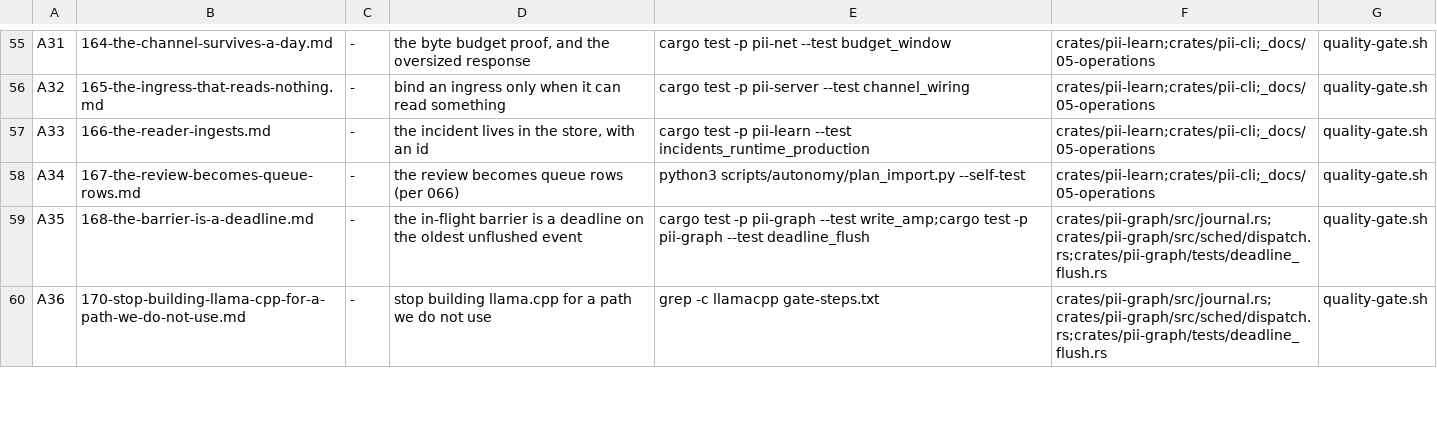
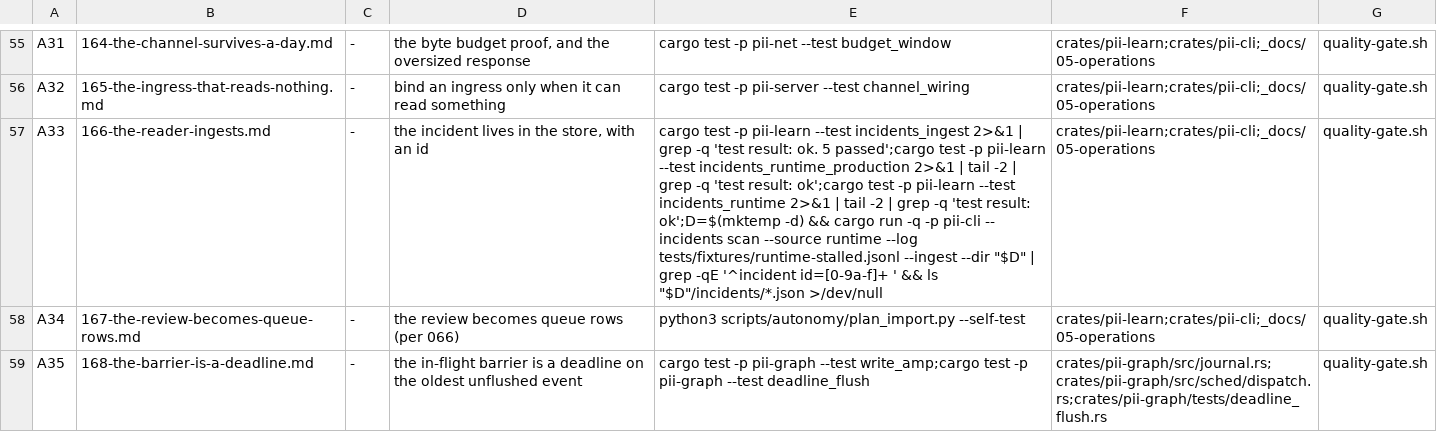
Before and after one commit to bitscrafts/pi-improved, a TSV file: scripts/autonomy/plan.tsv, drawn as a sheet; only a part is shown, gaps mark what is left out; the shorter side is filled out with more unchanged rows; the diff names each change by its address in the sheet, - before the commit and + after, or states it on an @@ line.

Commit message:
166 reopened: it was closed as satisfied on a criterion that could not fail - incidents_runtime_production predates the spec, and the worker changed nothing. The spec now names a store with ids, a re-ingest that stays one row, a clean control, and four criteria that are red on today's tree; the plan row carries them verbatim.

```diff
--- a/scripts/autonomy/plan.tsv
+++ b/scripts/autonomy/plan.tsv
-E57: …pii-learn --test incidents_runtime_production
+E57: …pii-learn --test incidents_ingest 2>&1 | grep -q 'test result: ok. 5 passed';cargo test -p pii-learn --test incidents_runtime_production 2>&1 | tail -2 | grep -q 'test result: ok';cargo test -p pii-learn --test incidents_runtime 2>&1 | tail -2 | grep -q 'test result: ok';D=$(mktemp -d) && cargo run -q -p pii-cli -- incidents scan --source runtime --log tests/fixtures/runtime-stalled.jsonl --ingest --dir "$D" | grep -qE '^incident id=[0-9a-f]+ ' && ls "$D"/incidents/*.json >/dev/null
```
Also changed, not shown: 1 other file.
